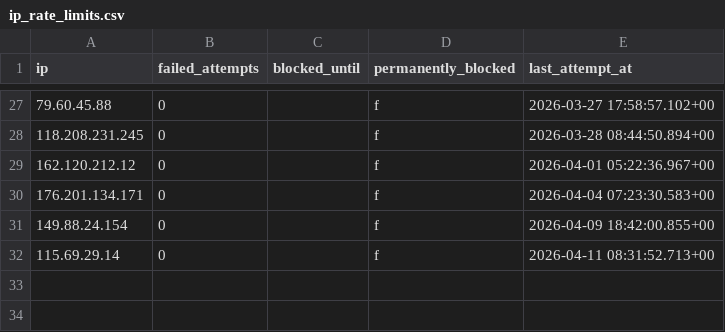
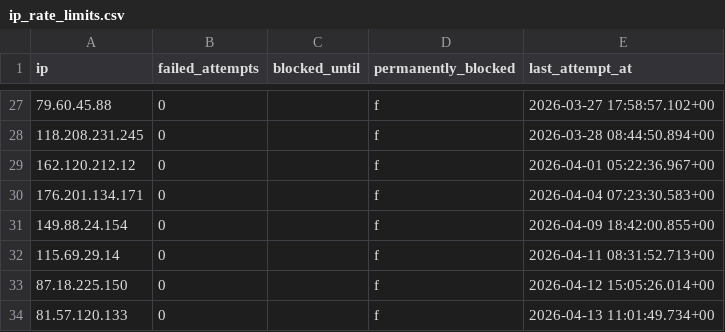
Before and after one commit to atteggiani/davide-and-jennifer, a CSV file: backups/ip_rate_limits.csv, drawn as a sheet; only a part is shown, gaps mark what is left out; the diff names each change by its address in the sheet, - before the commit and + after, or states it on an @@ line.

```diff
--- a/backups/ip_rate_limits.csv
+++ b/backups/ip_rate_limits.csv
+row 33: 87.18.225.150 | 0 |  | f | 2026-04-12 15:05:26.014+00
+row 34: 81.57.120.133 | 0 |  | f | 2026-04-13 11:01:49.734+00
```
Also changed, not shown: backups/guest_auth.csv, backups/guests.csv.
